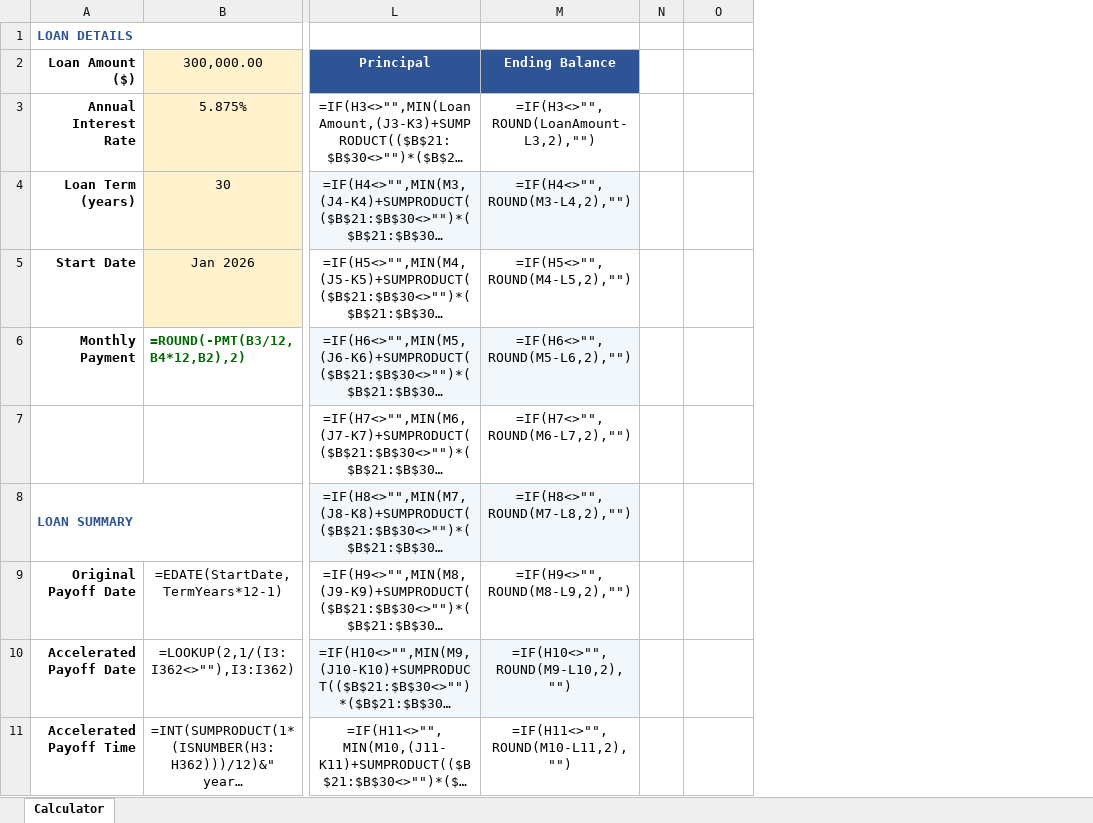
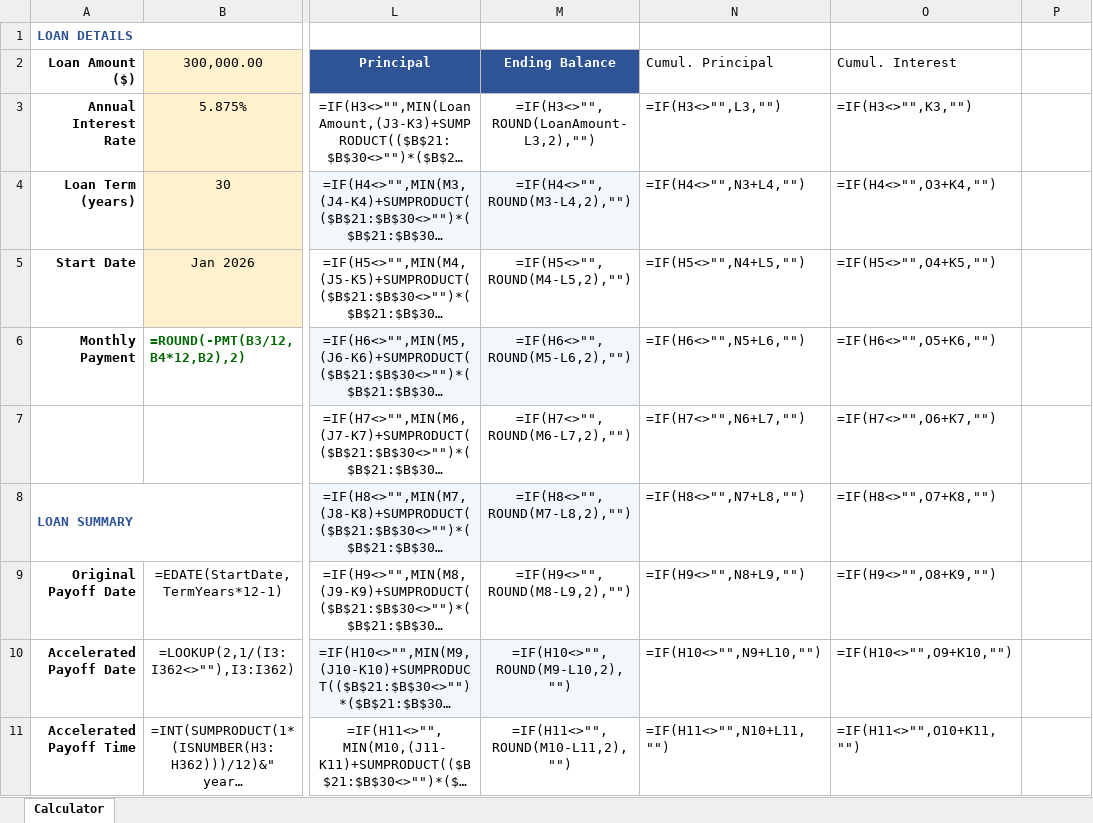
Before and after one commit to nsingh-phd/spreadsheet-calculators, an Excel workbook: mortgage-amortization-calculator/mortgage_amortization_calculator.xlsx, sheet Calculator, drawn as a sheet; only a part is shown, gaps mark what is left out; long unchanged cells end in …; values as stored, in another font and other column widths than the file's, no borders; formulas without a stored value are shown as written; charts and pictures not drawn; removed rows and columns are numbered as before the commit, all else as after; the diff names each change by its address in the sheet, - before the commit and + after, or states it on an @@ line.

```diff
--- a/mortgage-amortization-calculator/mortgage_amortization_calculator.xlsx (sheet Calculator)
+++ b/mortgage-amortization-calculator/mortgage_amortization_calculator.xlsx (sheet Calculator)
-column N, empty
+column N (Cumul. Principal), rows 3-11: =IF(H3<>"",L3,"") | =IF(H4<>"",N3+L4,"") | =IF(H5<>"",N4+L5,"") | =IF(H6<>"",N5+L6,"") | =IF(H7<>"",N6+L7,"") | =IF(H8<>"",N7+L8,"") | =IF(H9<>"",N8+L9,"") | =IF(H10<>"",N9+L10,"") | =IF(H11<>"",N10+L11,"")
+column O (Cumul. Interest), rows 3-11: =IF(H3<>"",K3,"") | =IF(H4<>"",O3+K4,"") | =IF(H5<>"",O4+K5,"") | =IF(H6<>"",O5+K6,"") | =IF(H7<>"",O6+K7,"") | =IF(H8<>"",O7+K8,"") | =IF(H9<>"",O8+K9,"") | =IF(H10<>"",O9+K10,"") | =IF(H11<>"",O10+K11,"")
```
Also changed, not shown: charts or pictures, 1 other file.
